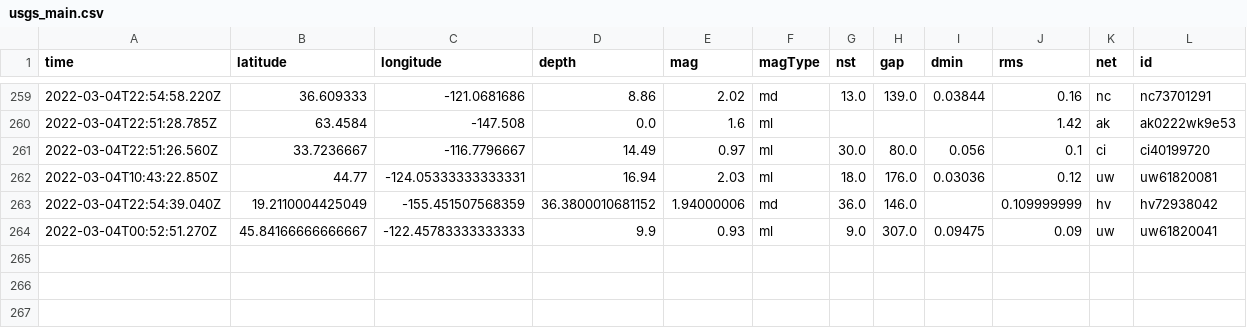
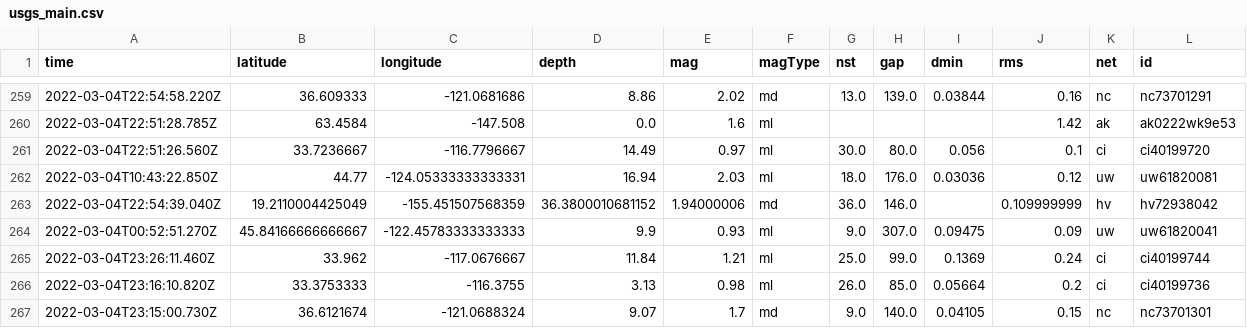
Before and after one commit to smcalilly/nicar22-github-actions, a CSV file: usgs_main.csv, drawn as a sheet; only a part is shown, gaps mark what is left out; rows hold the shown columns only; the diff names each change by its address in the sheet, - before the commit and + after, or states it on an @@ line.

```diff
--- a/usgs_main.csv
+++ b/usgs_main.csv
+row 265: 2022-03-04T23:26:11.460Z | 33.962 | -117.0676667 | 11.84 | 1.21 | ml | 25.0 | 99.0 | 0.1369 | 0.24 | ci | ci40199744
+row 266: 2022-03-04T23:16:10.820Z | 33.3753333 | -116.3755 | 3.13 | 0.98 | ml | 26.0 | 85.0 | 0.05664 | 0.2 | ci | ci40199736
+row 267: 2022-03-04T23:15:00.730Z | 36.6121674 | -121.0688324 | 9.07 | 1.7 | md | 9.0 | 140.0 | 0.04105 | 0.15 | nc | nc73701301
```
